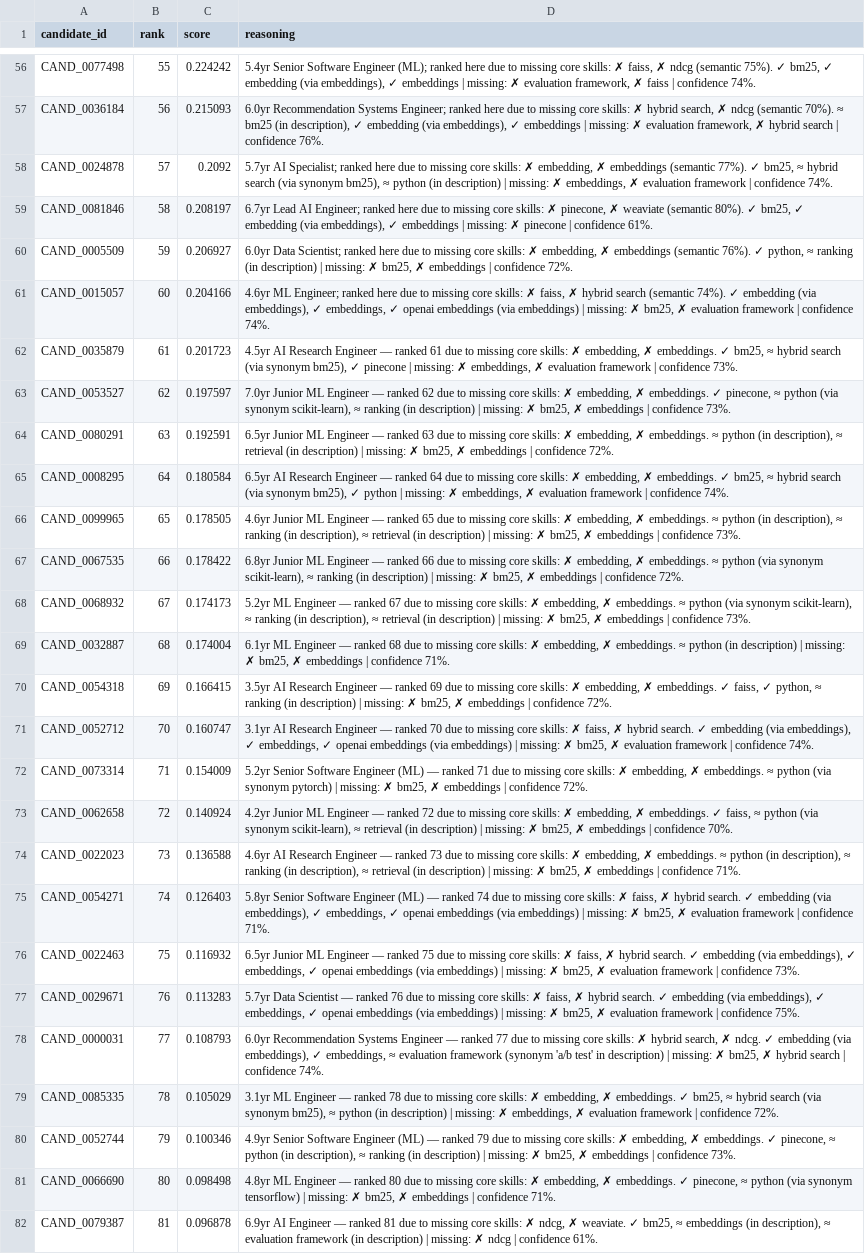
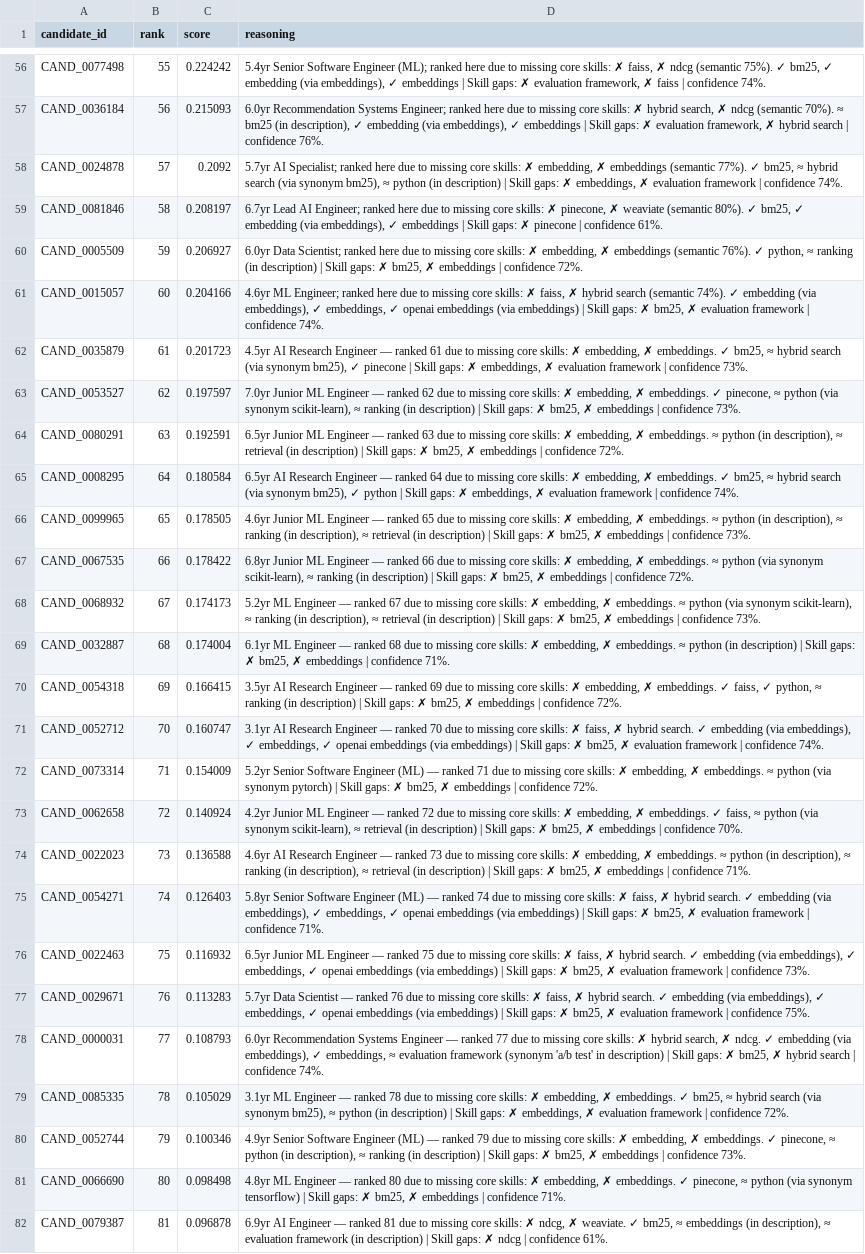
Before and after one commit to sushma-vangala/Candidate-Ranking-System, a CSV file: outputs/submission.csv, drawn as a sheet; only a part is shown, gaps mark what is left out; the diff covers the shown part only; the diff names each change by its address in the sheet, - before the commit and + after, or states it on an @@ line.

```diff
--- a/outputs/submission.csv
+++ b/outputs/submission.csv
-D56 (reasoning): …embeddings | missing: ✗ evaluation…
+D56 (reasoning): …embeddings | Skill gaps: ✗ evaluation…
-D57 (reasoning): …embeddings | missing: ✗ evaluation…
+D57 (reasoning): …embeddings | Skill gaps: ✗ evaluation…
-D58 (reasoning): …description) | missing: ✗ embeddings,…
+D58 (reasoning): …description) | Skill gaps: ✗ embeddings,…
-D59 (reasoning): …embeddings | missing: ✗ pinecone…
+D59 (reasoning): …embeddings | Skill gaps: ✗ pinecone…
-D60 (reasoning): …description) | missing: ✗ bm25,…
+D60 (reasoning): …description) | Skill gaps: ✗ bm25,…
-D61 (reasoning): …embeddings) | missing: ✗ bm25,…
+D61 (reasoning): …embeddings) | Skill gaps: ✗ bm25,…
-D62 (reasoning): …pinecone | missing: ✗ embeddings,…
+D62 (reasoning): …pinecone | Skill gaps: ✗ embeddings,…
-D63 (reasoning): …description) | missing: ✗ bm25,…
+D63 (reasoning): …description) | Skill gaps: ✗ bm25,…
-D64 (reasoning): …description) | missing: ✗ bm25,…
+D64 (reasoning): …description) | Skill gaps: ✗ bm25,…
-D65 (reasoning): …python | missing: ✗ embeddings,…
+D65 (reasoning): …python | Skill gaps: ✗ embeddings,…
-D66 (reasoning): …description) | missing: ✗ bm25,…
+D66 (reasoning): …description) | Skill gaps: ✗ bm25,…
-D67 (reasoning): …description) | missing: ✗ bm25,…
+D67 (reasoning): …description) | Skill gaps: ✗ bm25,…
-D68 (reasoning): …description) | missing: ✗ bm25,…
+D68 (reasoning): …description) | Skill gaps: ✗ bm25,…
-D69 (reasoning): …description) | missing: ✗ bm25,…
+D69 (reasoning): …description) | Skill gaps: ✗ bm25,…
-D70 (reasoning): …description) | missing: ✗ bm25,…
+D70 (reasoning): …description) | Skill gaps: ✗ bm25,…
-D71 (reasoning): …embeddings) | missing: ✗ bm25,…
+D71 (reasoning): …embeddings) | Skill gaps: ✗ bm25,…
-D72 (reasoning): …pytorch) | missing: ✗ bm25,…
+D72 (reasoning): …pytorch) | Skill gaps: ✗ bm25,…
-D73 (reasoning): …description) | missing: ✗ bm25,…
+D73 (reasoning): …description) | Skill gaps: ✗ bm25,…
-D74 (reasoning): …description) | missing: ✗ bm25,…
+D74 (reasoning): …description) | Skill gaps: ✗ bm25,…
-D75 (reasoning): …embeddings) | missing: ✗ bm25,…
+D75 (reasoning): …embeddings) | Skill gaps: ✗ bm25,…
-D76 (reasoning): …embeddings) | missing: ✗ bm25,…
+D76 (reasoning): …embeddings) | Skill gaps: ✗ bm25,…
-D77 (reasoning): …embeddings) | missing: ✗ bm25,…
+D77 (reasoning): …embeddings) | Skill gaps: ✗ bm25,…
-D78 (reasoning): …description) | missing: ✗ bm25,…
+D78 (reasoning): …description) | Skill gaps: ✗ bm25,…
-D79 (reasoning): …description) | missing: ✗ embeddings,…
+D79 (reasoning): …description) | Skill gaps: ✗ embeddings,…
-D80 (reasoning): …description) | missing: ✗ bm25,…
+D80 (reasoning): …description) | Skill gaps: ✗ bm25,…
-D81 (reasoning): …tensorflow) | missing: ✗ bm25,…
+D81 (reasoning): …tensorflow) | Skill gaps: ✗ bm25,…
-D82 (reasoning): …description) | missing: ✗ ndcg…
+D82 (reasoning): …description) | Skill gaps: ✗ ndcg…
```
Also changed, not shown: 73 edited cells elsewhere in this file, 4 other files.
